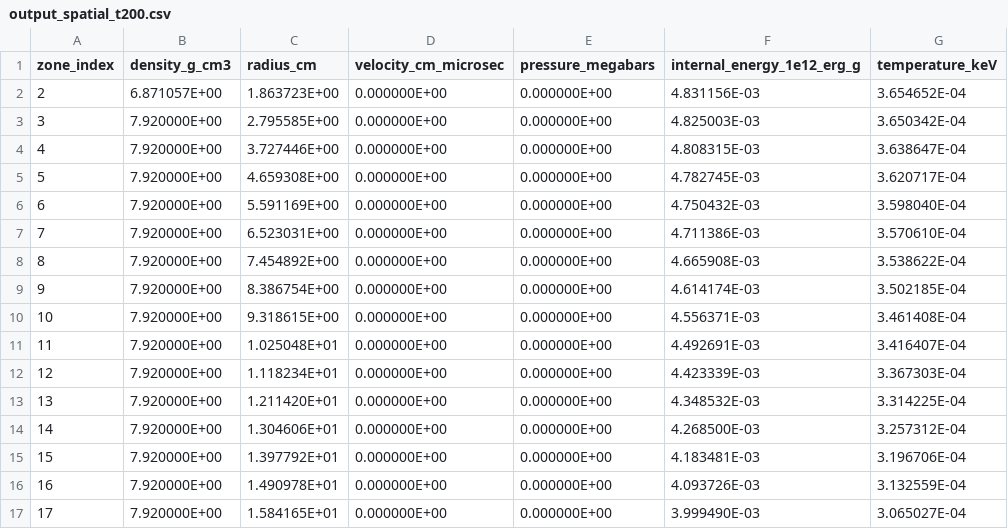
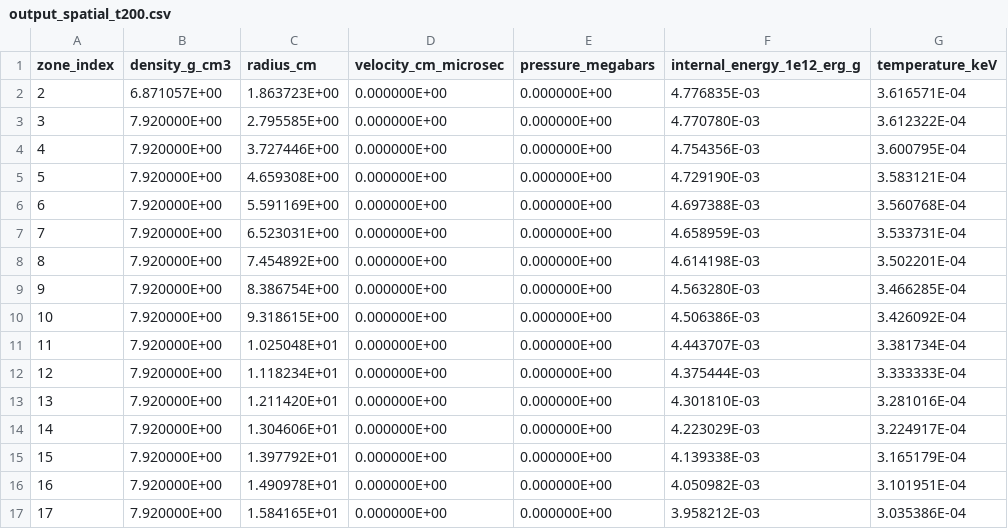
Before and after one commit to muhammadhasyim/ax1_phase1, a CSV file: output_spatial_t200.csv, drawn as a sheet; only a part is shown; the diff covers the shown part only.

```diff
--- a/output_spatial_t200.csv
+++ b/output_spatial_t200.csv
@@ -1,17 +1,17 @@
 zone_index,density_g_cm3,radius_cm,velocity_cm_microsec,pressure_megabars,internal_energy_1e12_erg_g,temperature_keV
-    2,  6.871057E+00,  1.863723E+00,  0.000000E+00,  0.000000E+00,  4.831156E-03,  3.654652E-04
-    3,  7.920000E+00,  2.795585E+00,  0.000000E+00,  0.000000E+00,  4.825003E-03,  3.650342E-04
-    4,  7.920000E+00,  3.727446E+00,  0.000000E+00,  0.000000E+00,  4.808315E-03,  3.638647E-04
-    5,  7.920000E+00,  4.659308E+00,  0.000000E+00,  0.000000E+00,  4.782745E-03,  3.620717E-04
-    6,  7.920000E+00,  5.591169E+00,  0.000000E+00,  0.000000E+00,  4.750432E-03,  3.598040E-04
-    7,  7.920000E+00,  6.523031E+00,  0.000000E+00,  0.000000E+00,  4.711386E-03,  3.570610E-04
-    8,  7.920000E+00,  7.454892E+00,  0.000000E+00,  0.000000E+00,  4.665908E-03,  3.538622E-04
-    9,  7.920000E+00,  8.386754E+00,  0.000000E+00,  0.000000E+00,  4.614174E-03,  3.502185E-04
-   10,  7.920000E+00,  9.318615E+00,  0.000000E+00,  0.000000E+00,  4.556371E-03,  3.461408E-04
-   11,  7.920000E+00,  1.025048E+01,  0.000000E+00,  0.000000E+00,  4.492691E-03,  3.416407E-04
-   12,  7.920000E+00,  1.118234E+01,  0.000000E+00,  0.000000E+00,  4.423339E-03,  3.367303E-04
-   13,  7.920000E+00,  1.211420E+01,  0.000000E+00,  0.000000E+00,  4.348532E-03,  3.314225E-04
-   14,  7.920000E+00,  1.304606E+01,  0.000000E+00,  0.000000E+00,  4.268500E-03,  3.257312E-04
-   15,  7.920000E+00,  1.397792E+01,  0.000000E+00,  0.000000E+00,  4.183481E-03,  3.196706E-04
-   16,  7.920000E+00,  1.490978E+01,  0.000000E+00,  0.000000E+00,  4.093726E-03,  3.132559E-04
-   17,  7.920000E+00,  1.584165E+01,  0.000000E+00,  0.000000E+00,  3.999490E-03,  3.065027E-04
+    2,  6.871057E+00,  1.863723E+00,  0.000000E+00,  0.000000E+00,  4.776835E-03,  3.616571E-04
+    3,  7.920000E+00,  2.795585E+00,  0.000000E+00,  0.000000E+00,  4.770780E-03,  3.612322E-04
+    4,  7.920000E+00,  3.727446E+00,  0.000000E+00,  0.000000E+00,  4.754356E-03,  3.600795E-04
+    5,  7.920000E+00,  4.659308E+00,  0.000000E+00,  0.000000E+00,  4.729190E-03,  3.583121E-04
+    6,  7.920000E+00,  5.591169E+00,  0.000000E+00,  0.000000E+00,  4.697388E-03,  3.560768E-04
+    7,  7.920000E+00,  6.523031E+00,  0.000000E+00,  0.000000E+00,  4.658959E-03,  3.533731E-04
+    8,  7.920000E+00,  7.454892E+00,  0.000000E+00,  0.000000E+00,  4.614198E-03,  3.502201E-04
+    9,  7.920000E+00,  8.386754E+00,  0.000000E+00,  0.000000E+00,  4.563280E-03,  3.466285E-04
+   10,  7.920000E+00,  9.318615E+00,  0.000000E+00,  0.000000E+00,  4.506386E-03,  3.426092E-04
+   11,  7.920000E+00,  1.025048E+01,  0.000000E+00,  0.000000E+00,  4.443707E-03,  3.381734E-04
+   12,  7.920000E+00,  1.118234E+01,  0.000000E+00,  0.000000E+00,  4.375444E-03,  3.333333E-04
+   13,  7.920000E+00,  1.211420E+01,  0.000000E+00,  0.000000E+00,  4.301810E-03,  3.281016E-04
+   14,  7.920000E+00,  1.304606E+01,  0.000000E+00,  0.000000E+00,  4.223029E-03,  3.224917E-04
+   15,  7.920000E+00,  1.397792E+01,  0.000000E+00,  0.000000E+00,  4.139338E-03,  3.165179E-04
+   16,  7.920000E+00,  1.490978E+01,  0.000000E+00,  0.000000E+00,  4.050982E-03,  3.101951E-04
+   17,  7.920000E+00,  1.584165E+01,  0.000000E+00,  0.000000E+00,  3.958212E-03,  3.035386E-04
```
Also changed, not shown: 20 edited cells elsewhere in this file, output_time_series.csv, 22 other files.
